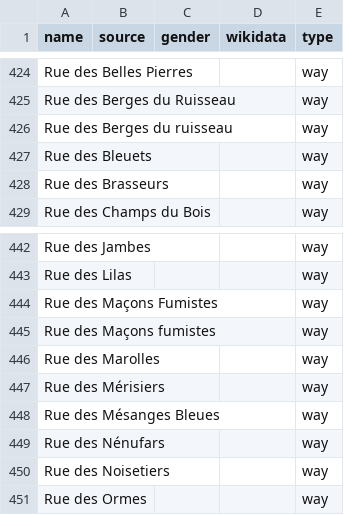
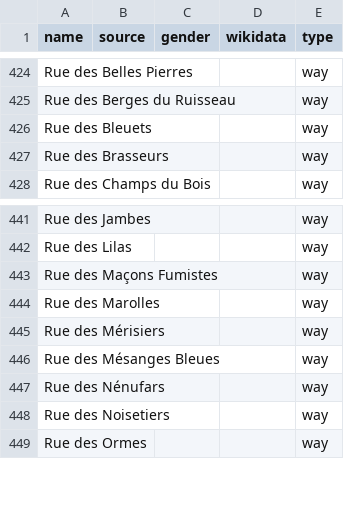
Before and after one commit to EqualStreetNames/equalstreetnames-braine-lalleud, a CSV file: data/other.csv, drawn as a sheet; only a part is shown, gaps mark what is left out; the diff names each change by its address in the sheet, - before the commit and + after, or states it on an @@ line.

```diff
--- a/data/other.csv
+++ b/data/other.csv
-row 426: Rue des Berges du ruisseau |  |  |  | way
-row 445: Rue des Maçons fumistes |  |  |  | way
```
Also changed, not shown: 2 other files.
